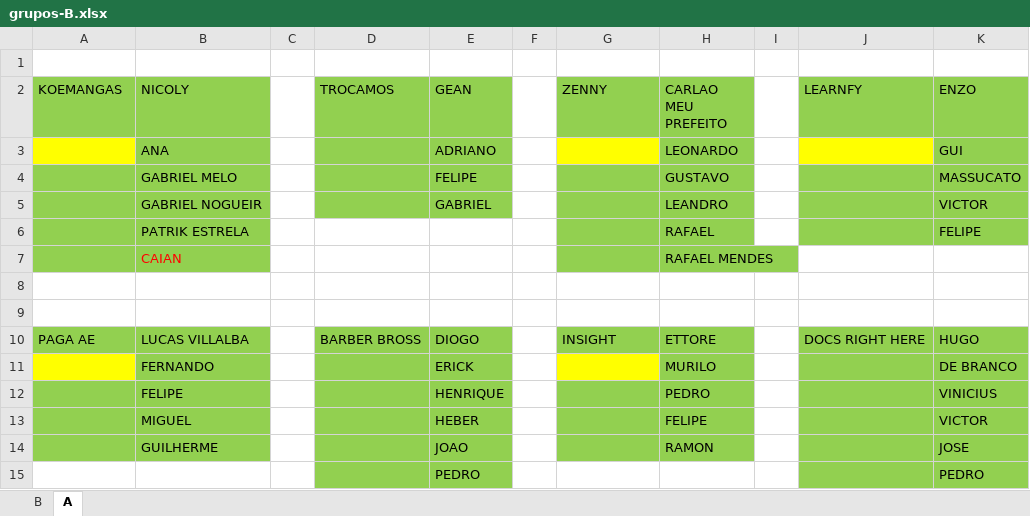
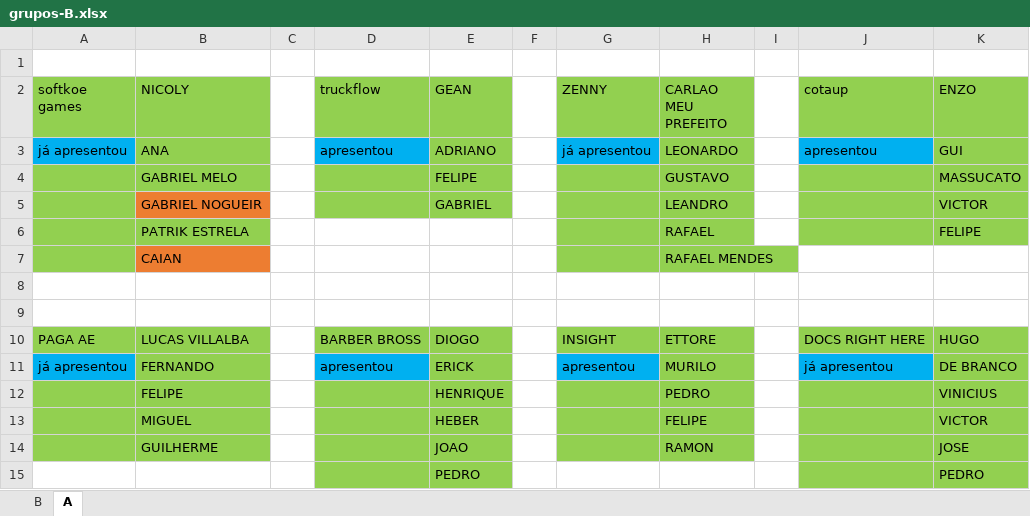
Before and after one commit to JoaoChoma/projetodesoftware2025, an Excel workbook: grupos-B.xlsx, sheet A, drawn as a sheet; values as stored, in another font and other column widths than the file's, no borders; the diff names each change by its address in the sheet, - before the commit and + after, or states it on an @@ line.

```diff
--- a/grupos-B.xlsx (sheet A)
+++ b/grupos-B.xlsx (sheet A)
-A2: KOEMANGAS
+A2: softkoe games
-D2: TROCAMOS
+D2: truckflow
-J2: LEARNFY
+J2: cotaup
-A3 (softkoe games): (empty)
+A3 (softkoe games): já apresentou
-A3 fill: #FFFF00
+A3 fill: #00B0F0
-D3 (truckflow): (empty)
+D3 (truckflow): apresentou
-D3 fill: #92D050
+D3 fill: #00B0F0
-G3 (ZENNY): (empty)
+G3 (ZENNY): já apresentou
-G3 fill: #FFFF00
+G3 fill: #00B0F0
-J3 (cotaup): (empty)
+J3 (cotaup): apresentou
-J3 fill: #FFFF00
+J3 fill: #00B0F0
-B5 fill: #92D050
+B5 fill: #ED7D31
@@ B7 fill: #92D050 → #ED7D31, text colour: #FF0000 → black @@
-A11 (softkoe games): (empty)
+A11 (softkoe games): já apresentou
-A11 fill: #FFFF00
+A11 fill: #00B0F0
-D11 (truckflow): (empty)
+D11 (truckflow): apresentou
-D11 fill: #92D050
+D11 fill: #00B0F0
-G11 (ZENNY): (empty)
+G11 (ZENNY): apresentou
-G11 fill: #FFFF00
+G11 fill: #00B0F0
-J11 (cotaup): (empty)
+J11 (cotaup): já apresentou
-J11 fill: #92D050
+J11 fill: #00B0F0
```
Also changed, not shown: sheet B, 1 other file.
